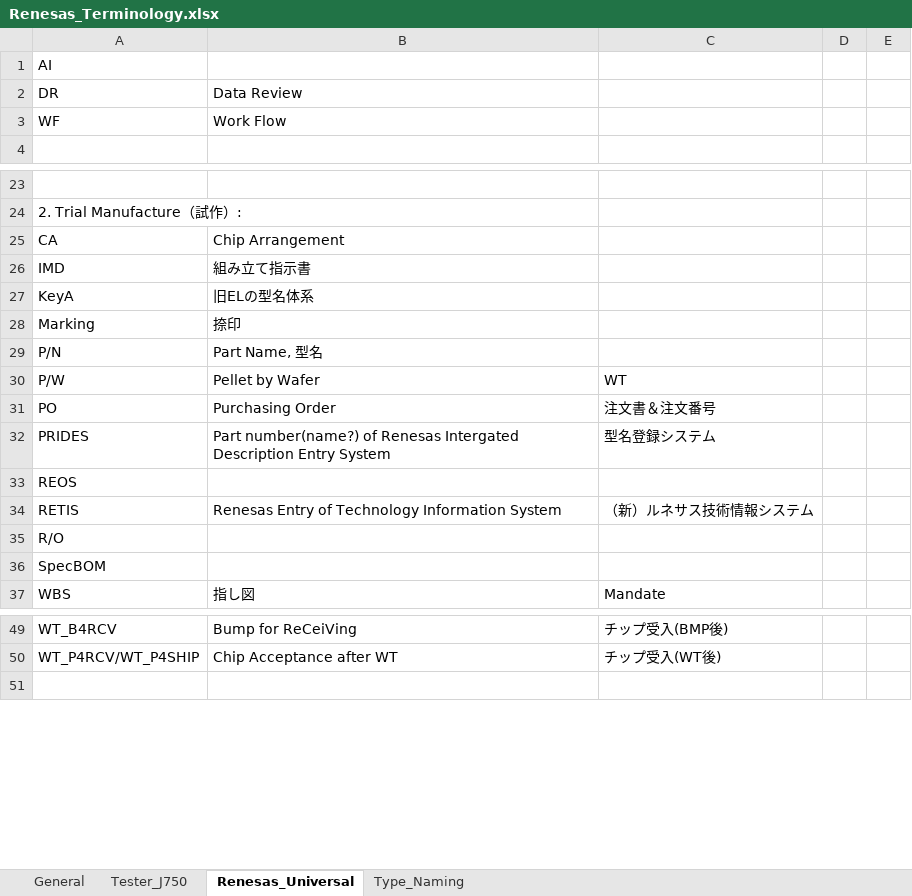
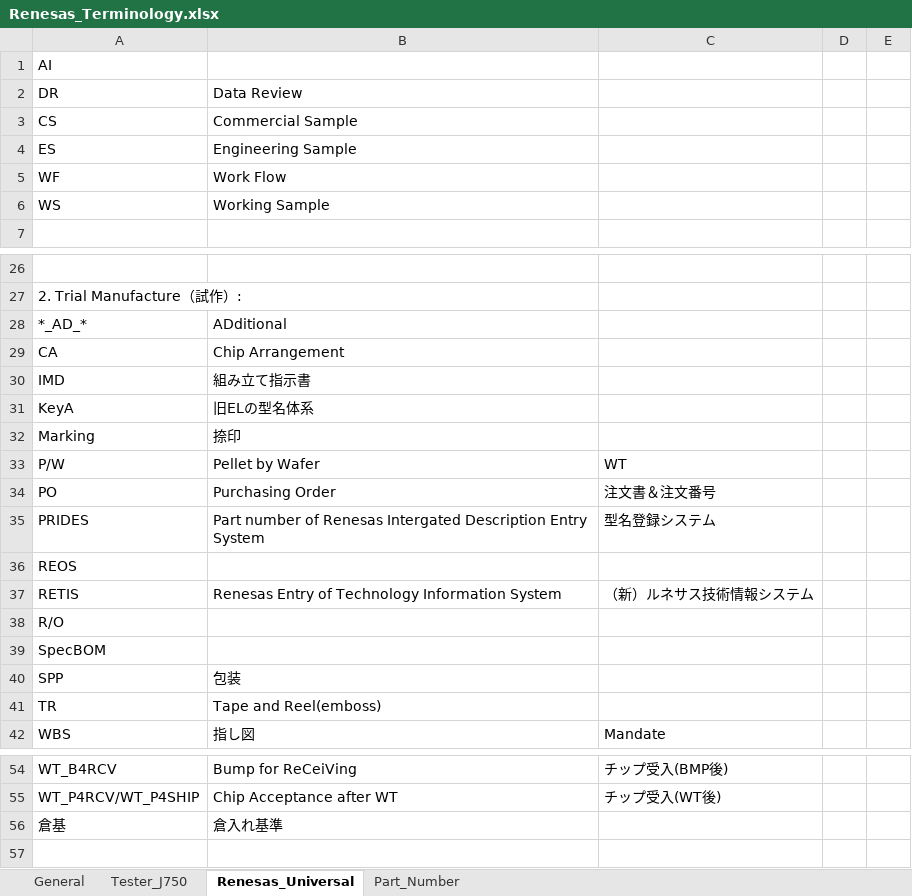
Before and after one commit to fjfdct/Work_Notes, an Excel workbook: Renesas_Terminology.xlsx, sheet Renesas_Universal, drawn as a sheet; only a part is shown, gaps mark what is left out; values as stored, in another font and other column widths than the file's, no borders; removed rows and columns are numbered as before the commit, all else as after; the diff names each change by its address in the sheet, - before the commit and + after, or states it on an @@ line.

```diff
--- a/Renesas_Terminology.xlsx (sheet Renesas_Universal)
+++ b/Renesas_Terminology.xlsx (sheet Renesas_Universal)
-sheet tab: Type_Naming
+sheet tab: Part_Number
+row 3: CS | Commercial Sample
+row 4: ES | Engineering Sample
+row 6: WS | Working Sample
+row 28: *_AD_* | ADditional
-row 29: P/N | Part Name, 型名
-B35: Part number(name?) of Renesas…
+B35: Part number of Renesas…
+row 40: SPP | 包装
+row 41: TR | Tape and Reel(emboss)
+row 56: 倉基 | 倉入れ基準
```
Also changed, not shown: sheet General, sheet Part_Number.
